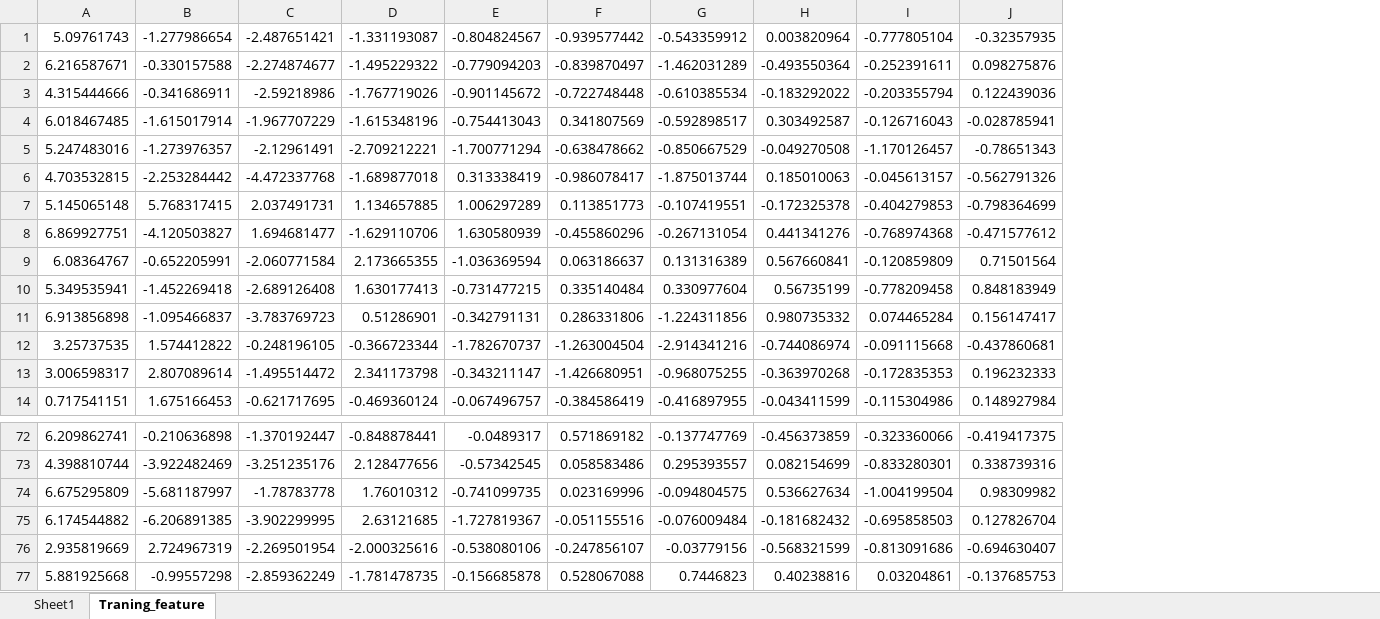
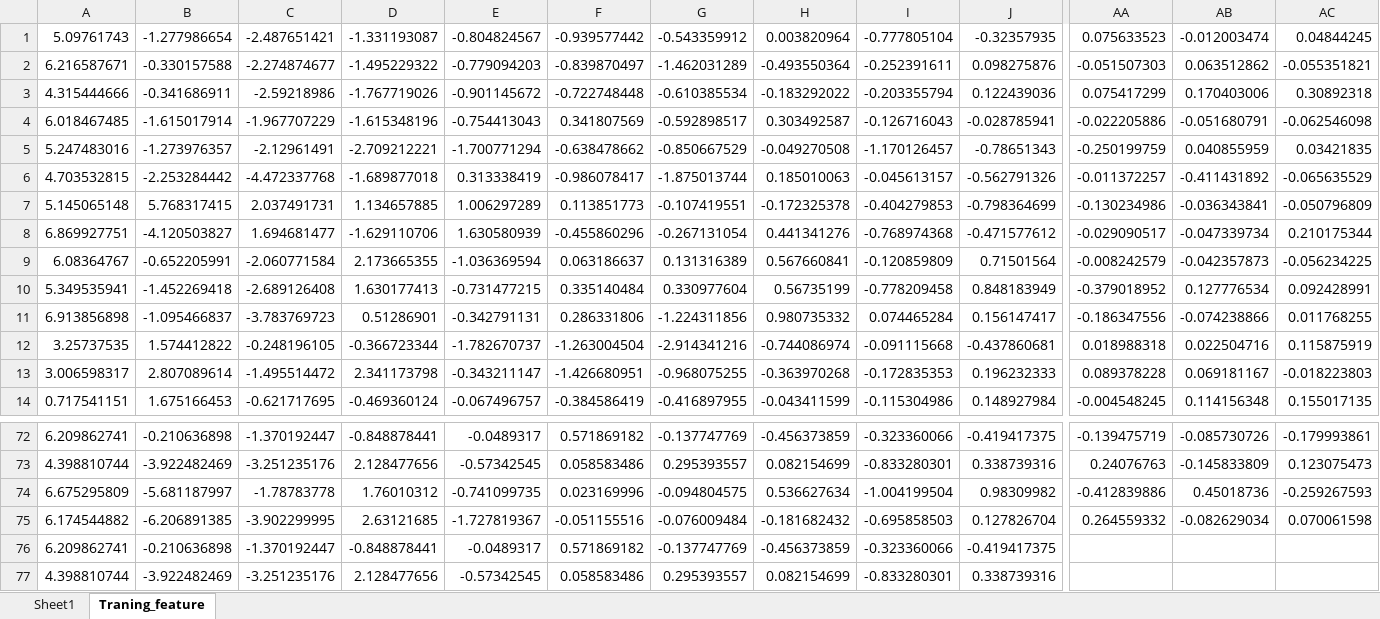
Before and after one commit to Amit-1001/BirdDetection, an Excel workbook: audio_database/Feature.xlsx, sheet Traning_feature, drawn as a sheet; only a part is shown, gaps mark what is left out; values as stored, in another font and other column widths than the file's, no borders; the diff covers the shown part only; the diff names each change by its address in the sheet, - before the commit and + after, or states it on an @@ line.

```diff
--- a/audio_database/Feature.xlsx (sheet Traning_feature)
+++ b/audio_database/Feature.xlsx (sheet Traning_feature)
+column AA, rows 1-14: 0.075633523 | -0.051507303 | 0.075417299 | -0.022205886 | -0.250199759 | -0.011372257 | -0.130234986 | -0.029090517 | -0.008242579 | -0.379018952 | -0.186347556 | 0.018988318 | 0.089378228 | -0.004548245; rows 72-75: -0.139475719 | 0.24076763 | -0.412839886 | 0.264559332
+column AB, rows 1-14: -0.012003474 | 0.063512862 | 0.170403006 | -0.051680791 | 0.040855959 | -0.411431892 | -0.036343841 | -0.047339734 | -0.042357873 | 0.127776534 | -0.074238866 | 0.022504716 | 0.069181167 | 0.114156348; rows 72-75: -0.085730726 | -0.145833809 | 0.45018736 | -0.082629034
+column AC, rows 1-14: 0.04844245 | -0.055351821 | 0.30892318 | -0.062546098 | 0.03421835 | -0.065635529 | -0.050796809 | 0.210175344 | -0.056234225 | 0.092428991 | 0.011768255 | 0.115875919 | -0.018223803 | 0.155017135; rows 72-75: -0.179993861 | 0.123075473 | -0.259267593 | 0.070061598
-A76: 2.935819669
+A76: 6.209862741
-B76: 2.724967319
+B76: -0.210636898
-C76: -2.269501954
+C76: -1.370192447
-D76: -2.000325616
+D76: -0.848878441
-E76: -0.538080106
+E76: -0.0489317
-F76: -0.247856107
+F76: 0.571869182
-G76: -0.03779156
+G76: -0.137747769
-H76: -0.568321599
+H76: -0.456373859
-I76: -0.813091686
+I76: -0.323360066
-J76: -0.694630407
+J76: -0.419417375
-A77: 5.881925668
+A77: 4.398810744
-B77: -0.99557298
+B77: -3.922482469
-C77: -2.859362249
+C77: -3.251235176
-D77: -1.781478735
+D77: 2.128477656
-E77: -0.156685878
+E77: -0.57342545
-F77: 0.528067088
+F77: 0.058583486
-G77: 0.7446823
+G77: 0.295393557
-H77: 0.40238816
+H77: 0.082154699
-I77: 0.03204861
+I77: -0.833280301
-J77: -0.137685753
+J77: 0.338739316
```
Also changed, not shown: 175 edited cells elsewhere in this sheet, 7 other files.
